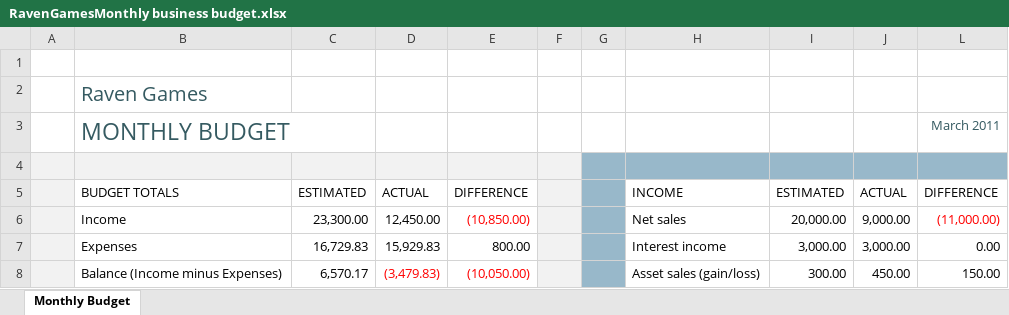
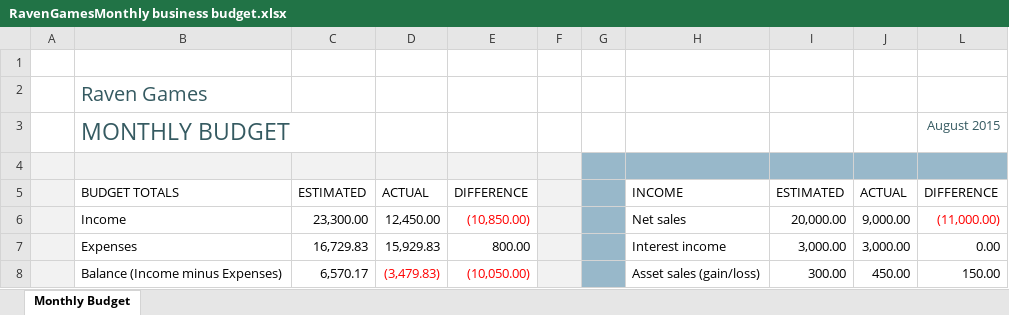
Before and after one commit to nicolesilverthorn/repoMan, an Excel workbook: Docs/RavenGamesMonthly business budget.xlsx, sheet Monthly Budget, drawn as a sheet; only a part is shown; values as stored, in another font and other column widths than the file's, no borders; charts and pictures and conditional formats and table styles not drawn; the diff names each change by its address in the sheet, - before the commit and + after, or states it on an @@ line.

```diff
--- a/Docs/RavenGamesMonthly business budget.xlsx (sheet Monthly Budget)
+++ b/Docs/RavenGamesMonthly business budget.xlsx (sheet Monthly Budget)
-L3: March 2011
+L3: August 2015
```
Also changed, not shown: charts or pictures, 4 other files.
